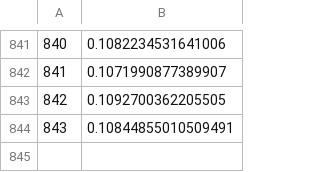
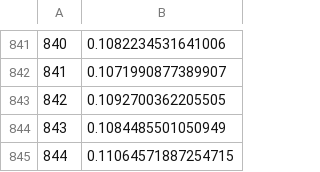
Before and after one commit to PotSergione/sergiosbot, a CSV file: predicted_prices.csv, drawn as a sheet; only a part is shown, gaps mark what is left out.

Commit message:
updated

```diff
--- a/predicted_prices.csv
+++ b/predicted_prices.csv
@@ -843,2 +843,3 @@
 842,0.1092700362205505
-843,0.10844855010509491
+843,0.1084485501050949
+844,0.11064571887254715
```
